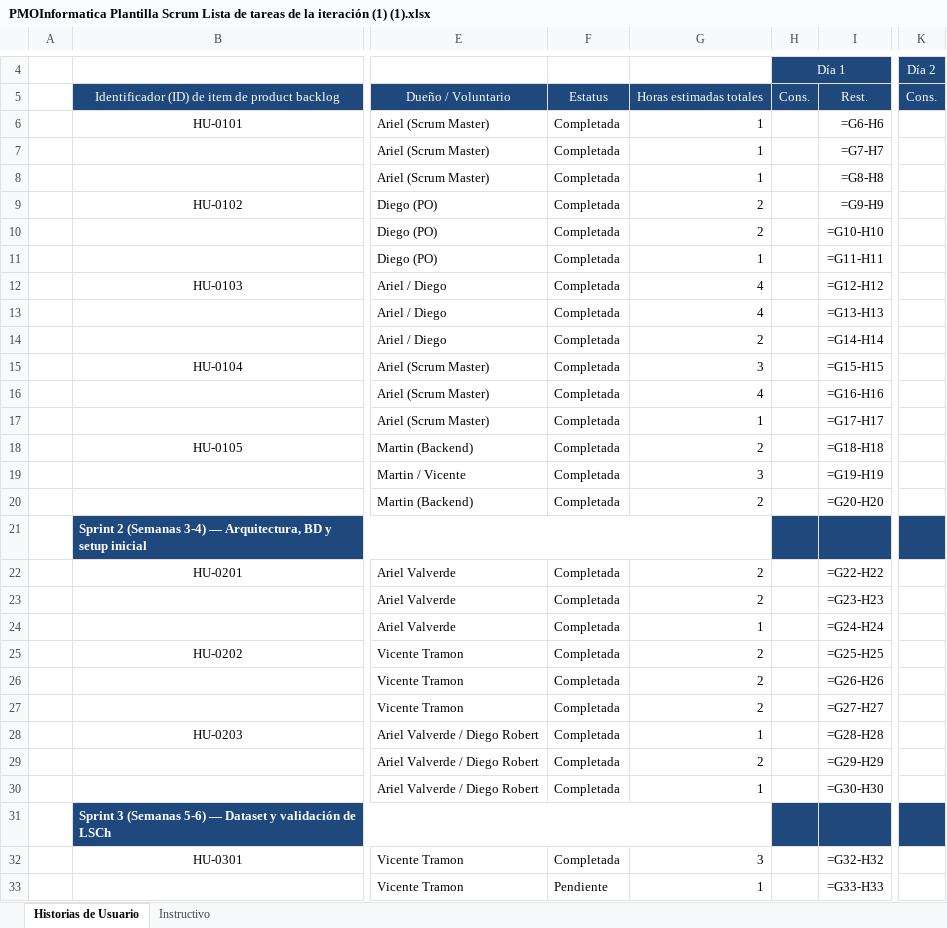
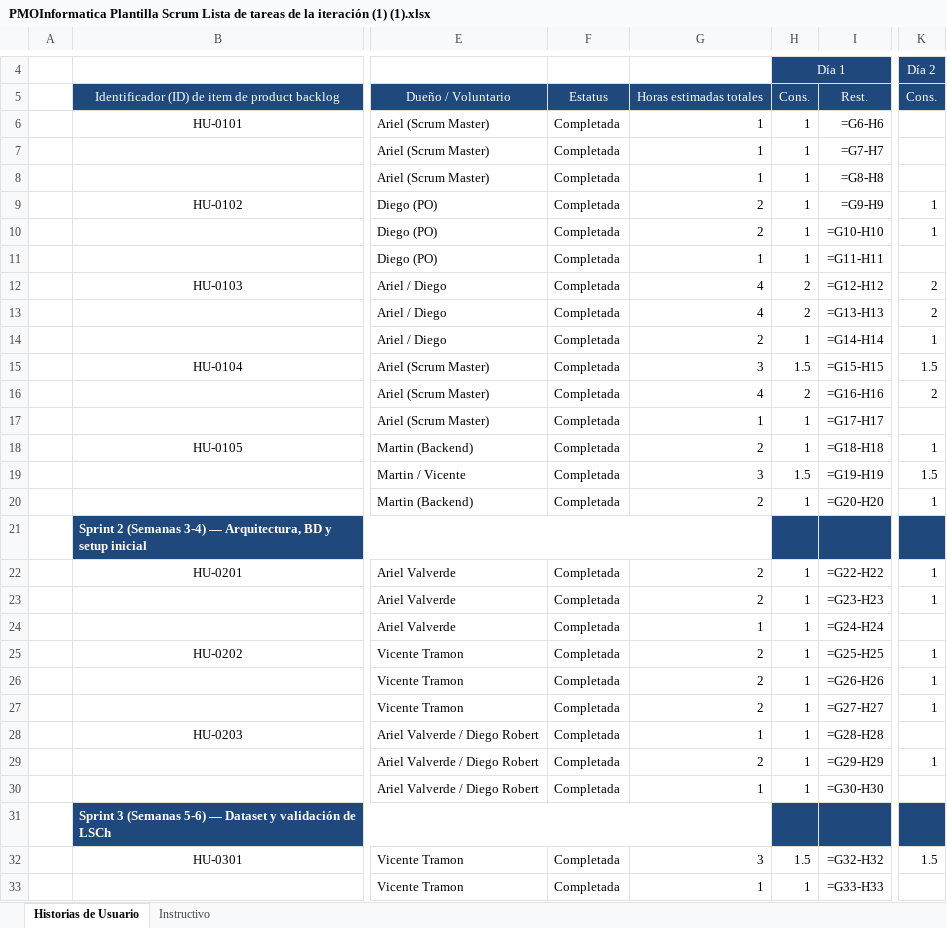
Before and after one commit to mtynnn/senatext, an Excel workbook: Fase 2/Evidencias Proyecto/Gestion_proyecto/PMOInformatica Plantilla Scrum Lista de tareas de la iteración (1) (1).xlsx, sheet Historias de Usuario, drawn as a sheet; only a part is shown, gaps mark what is left out; values as stored, in another font and other column widths than the file's, no borders; formulas without a stored value are shown as written; the diff covers the shown part only; the diff names each change by its address in the sheet, - before the commit and + after, or states it on an @@ line.

```diff
--- a/Fase 2/Evidencias Proyecto/Gestion_proyecto/PMOInformatica Plantilla Scrum Lista de tareas de la iteración (1) (1).xlsx (sheet Historias de Usuario)
+++ b/Fase 2/Evidencias Proyecto/Gestion_proyecto/PMOInformatica Plantilla Scrum Lista de tareas de la iteración (1) (1).xlsx (sheet Historias de Usuario)
-H6:H11: (empty)
+H6:H11: 1
-K9:K10: (empty)
+K9:K10: 1
-H12:H13: (empty)
+H12:H13: 2
-K12:K13: (empty)
+K12:K13: 2
-H14: (empty)
+H14: 1
-K14: (empty)
+K14: 1
-H15: (empty)
+H15: 1.5
-K15: (empty)
+K15: 1.5
-H16: (empty)
+H16: 2
-K16: (empty)
+K16: 2
-H17:H18: (empty)
+H17:H18: 1
-K18: (empty)
+K18: 1
-H19: (empty)
+H19: 1.5
-K19: (empty)
+K19: 1.5
-H20: (empty)
+H20: 1
-K20: (empty)
+K20: 1
-H22:H30: (empty)
+H22:H30: 1
-K22:K23: (empty)
+K22:K23: 1
-K25:K27: (empty)
+K25:K27: 1
-K29: (empty)
+K29: 1
-H32: (empty)
+H32: 1.5
-K32: (empty)
+K32: 1.5
-F33: Pendiente
+F33: Completada
-H33: (empty)
+H33: 1
```
Also changed, not shown: 20 added rows and 49 edited cells elsewhere in this sheet, hidden cells, Fase 2/Evidencias Proyecto/Gestion_proyecto/PMOInformatica Plantilla de Product Backlog (2).xlsx, Fase 2/Evidencias Proyecto/Gestion_proyecto/Plan_Gestion_Riesgos_ProyectoTI.xlsx, 7 other files.
